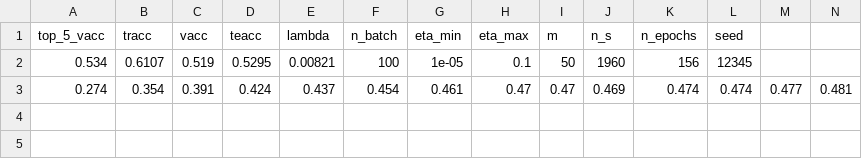
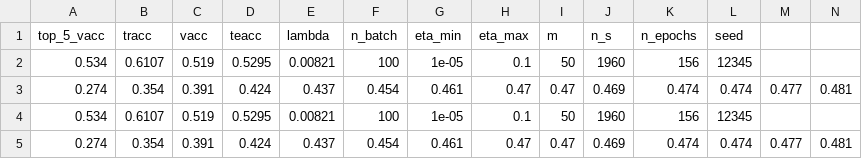
Before and after one commit to h-holm/dl-for-ds, a CSV file: assignment2/results/results_best.csv, drawn as a sheet; only a part is shown; rows hold the shown columns only; the diff names each change by its address in the sheet, - before the commit and + after, or states it on an @@ line.

Commit message:
Finished base assignment

```diff
--- a/assignment2/results/results_best.csv
+++ b/assignment2/results/results_best.csv
+row 4: 0.534 | 0.6107 | 0.519 | 0.5295 | 0.00821 | 100 | 1e-05 | 0.1 | 50 | 1960 | 156 | 12345
+row 5: 0.274 | 0.354 | 0.391 | 0.424 | 0.437 | 0.454 | 0.461 | 0.47 | 0.47 | 0.469 | 0.474 | 0.474 | 0.477 | 0.481
```
Also changed, not shown: 5 other files.
